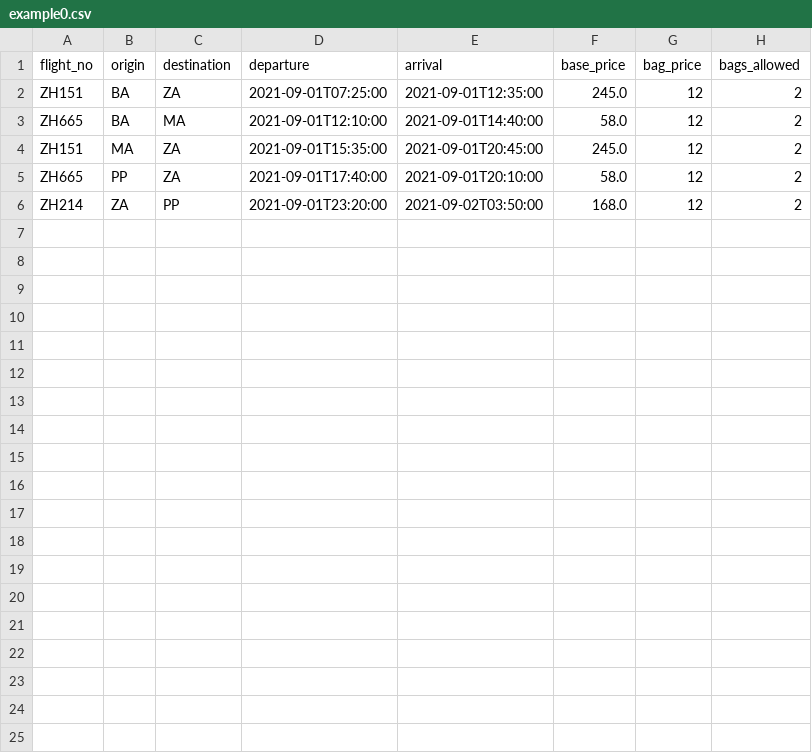
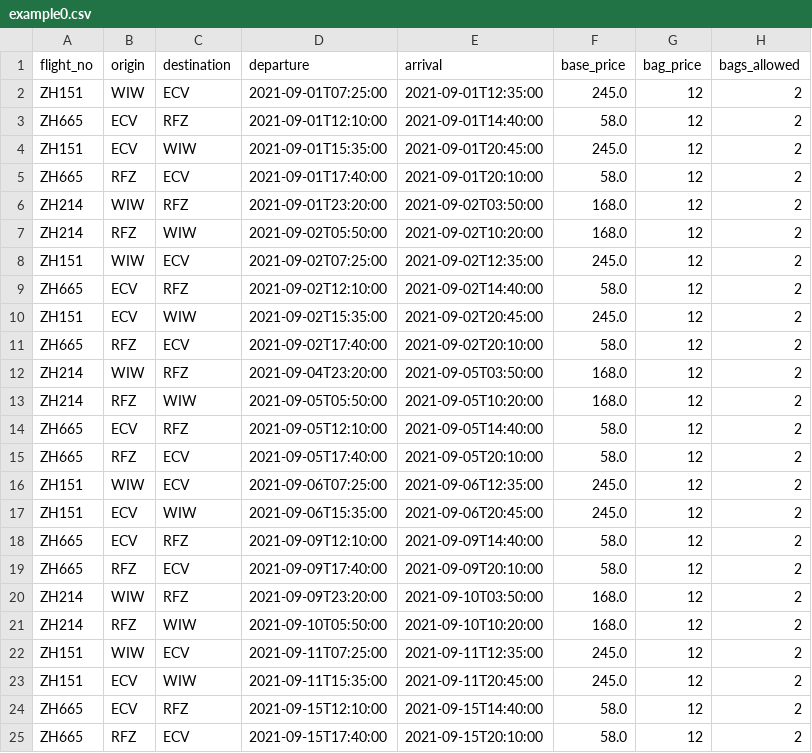
Before and after one commit to odTbo/pw-flights, a CSV file: example/example0.csv, drawn as a sheet.

Commit message:
TODO Bugged if the data has many combinations

```diff
--- a/example/example0.csv
+++ b/example/example0.csv
@@ -1,6 +1,25 @@
 flight_no,origin,destination,departure,arrival,base_price,bag_price,bags_allowed
-ZH151,BA,ZA,2021-09-01T07:25:00,2021-09-01T12:35:00,245.0,12,2
-ZH665,BA,MA,2021-09-01T12:10:00,2021-09-01T14:40:00,58.0,12,2
-ZH151,MA,ZA,2021-09-01T15:35:00,2021-09-01T20:45:00,245.0,12,2
-ZH665,PP,ZA,2021-09-01T17:40:00,2021-09-01T20:10:00,58.0,12,2
-ZH214,ZA,PP,2021-09-01T23:20:00,2021-09-02T03:50:00,168.0,12,2
+ZH151,WIW,ECV,2021-09-01T07:25:00,2021-09-01T12:35:00,245.0,12,2
+ZH665,ECV,RFZ,2021-09-01T12:10:00,2021-09-01T14:40:00,58.0,12,2
+ZH151,ECV,WIW,2021-09-01T15:35:00,2021-09-01T20:45:00,245.0,12,2
+ZH665,RFZ,ECV,2021-09-01T17:40:00,2021-09-01T20:10:00,58.0,12,2
+ZH214,WIW,RFZ,2021-09-01T23:20:00,2021-09-02T03:50:00,168.0,12,2
+ZH214,RFZ,WIW,2021-09-02T05:50:00,2021-09-02T10:20:00,168.0,12,2
+ZH151,WIW,ECV,2021-09-02T07:25:00,2021-09-02T12:35:00,245.0,12,2
+ZH665,ECV,RFZ,2021-09-02T12:10:00,2021-09-02T14:40:00,58.0,12,2
+ZH151,ECV,WIW,2021-09-02T15:35:00,2021-09-02T20:45:00,245.0,12,2
+ZH665,RFZ,ECV,2021-09-02T17:40:00,2021-09-02T20:10:00,58.0,12,2
+ZH214,WIW,RFZ,2021-09-04T23:20:00,2021-09-05T03:50:00,168.0,12,2
+ZH214,RFZ,WIW,2021-09-05T05:50:00,2021-09-05T10:20:00,168.0,12,2
+ZH665,ECV,RFZ,2021-09-05T12:10:00,2021-09-05T14:40:00,58.0,12,2
+ZH665,RFZ,ECV,2021-09-05T17:40:00,2021-09-05T20:10:00,58.0,12,2
+ZH151,WIW,ECV,2021-09-06T07:25:00,2021-09-06T12:35:00,245.0,12,2
+ZH151,ECV,WIW,2021-09-06T15:35:00,2021-09-06T20:45:00,245.0,12,2
+ZH665,ECV,RFZ,2021-09-09T12:10:00,2021-09-09T14:40:00,58.0,12,2
+ZH665,RFZ,ECV,2021-09-09T17:40:00,2021-09-09T20:10:00,58.0,12,2
+ZH214,WIW,RFZ,2021-09-09T23:20:00,2021-09-10T03:50:00,168.0,12,2
+ZH214,RFZ,WIW,2021-09-10T05:50:00,2021-09-10T10:20:00,168.0,12,2
+ZH151,WIW,ECV,2021-09-11T07:25:00,2021-09-11T12:35:00,245.0,12,2
+ZH151,ECV,WIW,2021-09-11T15:35:00,2021-09-11T20:45:00,245.0,12,2
+ZH665,ECV,RFZ,2021-09-15T12:10:00,2021-09-15T14:40:00,58.0,12,2
+ZH665,RFZ,ECV,2021-09-15T17:40:00,2021-09-15T20:10:00,58.0,12,2
```
Also changed, not shown: 1 other file.
